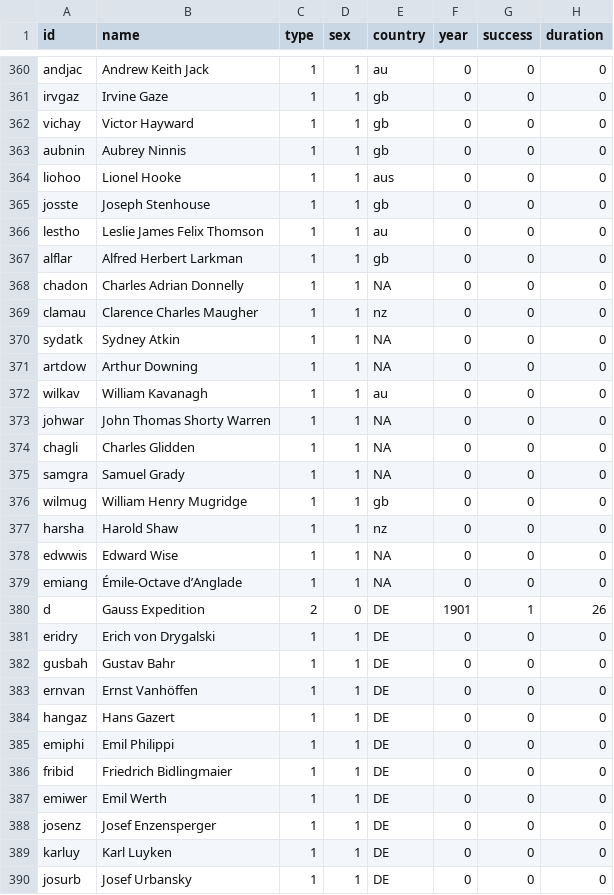
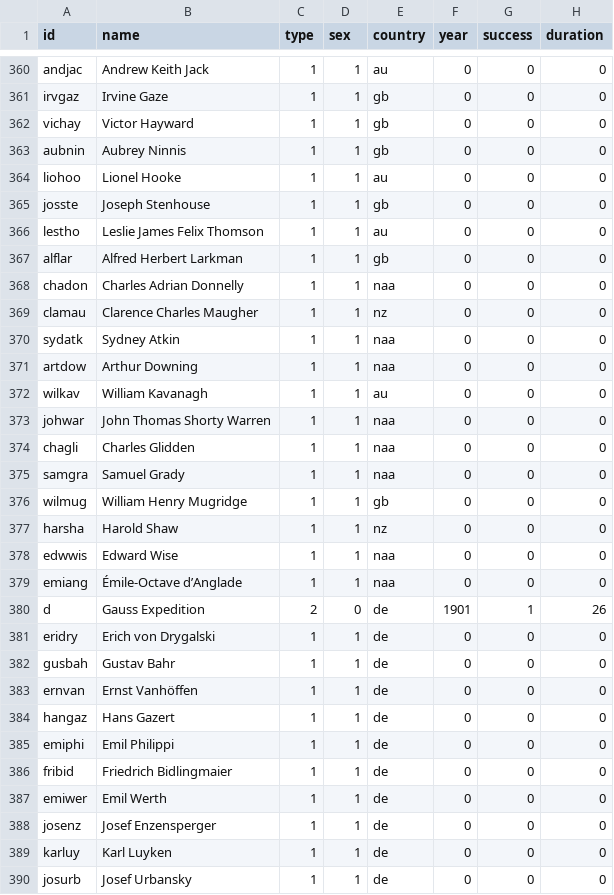
Before and after one commit to pak104/SNA-Antarktis, a CSV file: nl.csv, drawn as a sheet; only a part is shown, gaps mark what is left out; the diff covers the shown part only.

Commit message:
/17-04

```diff
--- a/nl.csv
+++ b/nl.csv
@@ -363,3 +363,3 @@ vichay,Victor Hayward,1,1,gb,0,0,0
 aubnin,Aubrey Ninnis,1,1,gb,0,0,0
-liohoo,Lionel Hooke,1,1,aus,0,0,0
+liohoo,Lionel Hooke,1,1,au,0,0,0
 josste,Joseph Stenhouse,1,1,gb,0,0,0
@@ -367,24 +367,24 @@ lestho,Leslie James Felix Thomson,1,1,au,0,0,0
 alflar,Alfred Herbert Larkman,1,1,gb,0,0,0
-chadon,Charles Adrian Donnelly,1,1,NA,0,0,0
+chadon,Charles Adrian Donnelly,1,1,naa,0,0,0
 clamau,Clarence Charles Maugher,1,1,nz,0,0,0
-sydatk,Sydney Atkin,1,1,NA,0,0,0
-artdow,Arthur Downing,1,1,NA,0,0,0
+sydatk,Sydney Atkin,1,1,naa,0,0,0
+artdow,Arthur Downing,1,1,naa,0,0,0
 wilkav,William Kavanagh,1,1,au,0,0,0
-johwar,John Thomas Shorty Warren,1,1,NA,0,0,0
-chagli,Charles Glidden,1,1,NA,0,0,0
-samgra,Samuel Grady,1,1,NA,0,0,0
+johwar,John Thomas Shorty Warren,1,1,naa,0,0,0
+chagli,Charles Glidden,1,1,naa,0,0,0
+samgra,Samuel Grady,1,1,naa,0,0,0
 wilmug,William Henry Mugridge,1,1,gb,0,0,0
 harsha,Harold Shaw,1,1,nz,0,0,0
-edwwis,Edward Wise,1,1,NA,0,0,0
-emiang,Émile-Octave d’Anglade,1,1,NA,0,0,0
-d,Gauss Expedition,2,0,DE,1901,1,26
-eridry,Erich von Drygalski,1,1,DE,0,0,0
-gusbah,Gustav Bahr,1,1,DE,0,0,0
-ernvan,Ernst Vanhöffen,1,1,DE,0,0,0
-hangaz,Hans Gazert,1,1,DE,0,0,0
-emiphi,Emil Philippi,1,1,DE,0,0,0
-fribid,Friedrich Bidlingmaier,1,1,DE,0,0,0
-emiwer,Emil Werth,1,1,DE,0,0,0
-josenz,Josef Enzensperger,1,1,DE,0,0,0
-karluy,Karl Luyken,1,1,DE,0,0,0
-josurb,Josef Urbansky,1,1,DE,0,0,0
+edwwis,Edward Wise,1,1,naa,0,0,0
+emiang,Émile-Octave d’Anglade,1,1,naa,0,0,0
+d,Gauss Expedition,2,0,de,1901,1,26
+eridry,Erich von Drygalski,1,1,de,0,0,0
+gusbah,Gustav Bahr,1,1,de,0,0,0
+ernvan,Ernst Vanhöffen,1,1,de,0,0,0
+hangaz,Hans Gazert,1,1,de,0,0,0
+emiphi,Emil Philippi,1,1,de,0,0,0
+fribid,Friedrich Bidlingmaier,1,1,de,0,0,0
+emiwer,Emil Werth,1,1,de,0,0,0
+josenz,Josef Enzensperger,1,1,de,0,0,0
+karluy,Karl Luyken,1,1,de,0,0,0
+josurb,Josef Urbansky,1,1,de,0,0,0
```
Also changed, not shown: 140 edited cells elsewhere in this file.
